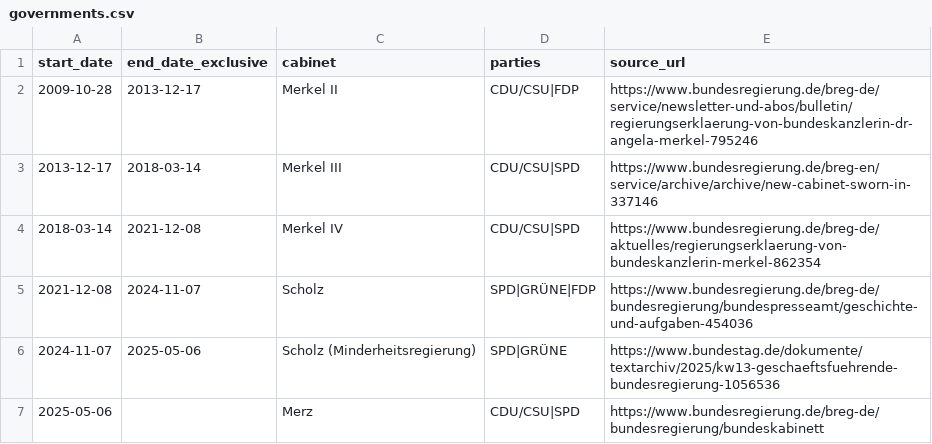
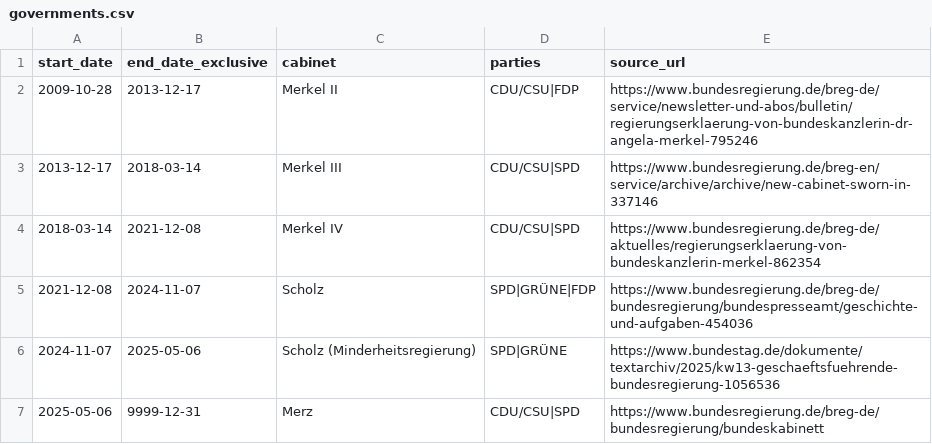
Before and after one commit to deeplook/sonntagsfrage, a CSV file: data/parliaments/bundestag/governments.csv, drawn as a sheet.

Commit message:
fix: use 9999-12-31 sentinel for open-ended Merz government row

```diff
--- a/data/parliaments/bundestag/governments.csv
+++ b/data/parliaments/bundestag/governments.csv
@@ -6,2 +6,2 @@ start_date,end_date_exclusive,cabinet,parties,source_url
 2024-11-07,2025-05-06,Scholz (Minderheitsregierung),SPD|GRÜNE,https://www.bundestag.de/dokumente/textarchiv/2025/kw13-geschaeftsfuehrende-bundesregierung-1056536
-2025-05-06,,Merz,CDU/CSU|SPD,https://www.bundesregierung.de/breg-de/bundesregierung/bundeskabinett
+2025-05-06,9999-12-31,Merz,CDU/CSU|SPD,https://www.bundesregierung.de/breg-de/bundesregierung/bundeskabinett
```
